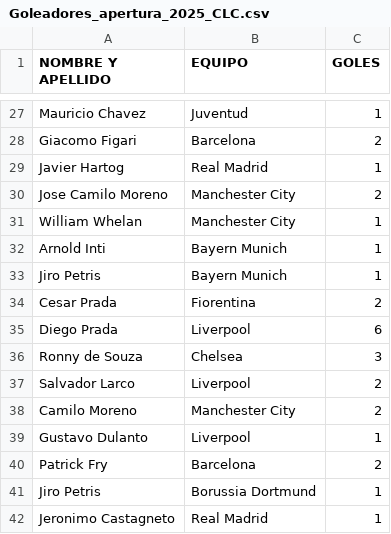
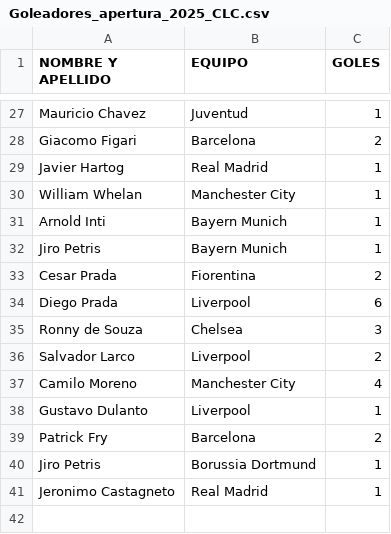
Before and after one commit to jsaraviadrago/verbose-system, a CSV file: Goleadores_apertura_2025_CLC.csv, drawn as a sheet; only a part is shown, gaps mark what is left out.

Commit message:
Update Goleadores_apertura_2025_CLC.csv

```diff
--- a/Goleadores_apertura_2025_CLC.csv
+++ b/Goleadores_apertura_2025_CLC.csv
@@ -29,3 +29,2 @@ Giacomo Figari,Barcelona,2
 Javier Hartog,Real Madrid,1
-Jose Camilo Moreno, Manchester City,2
 William Whelan,Manchester City,1
@@ -37,3 +36,3 @@ Ronny de Souza,Chelsea,3
 Salvador Larco,Liverpool,2
-Camilo Moreno,Manchester City,2
+Camilo Moreno,Manchester City,4
 Gustavo Dulanto,Liverpool,1
```
